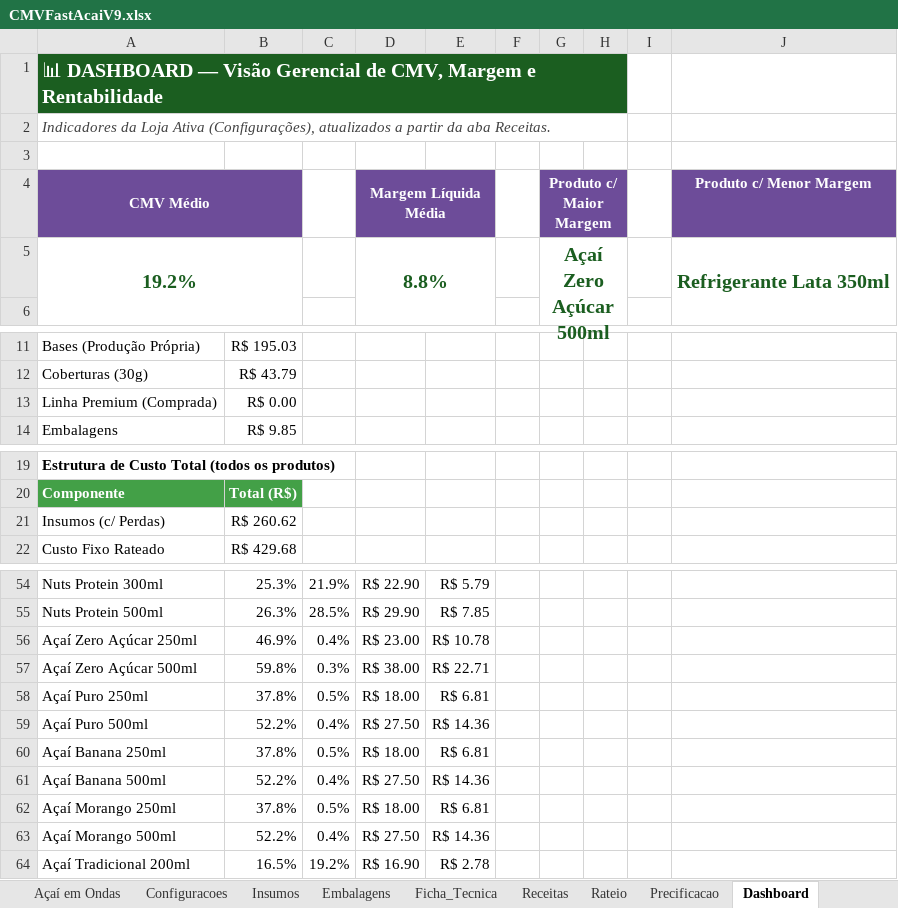
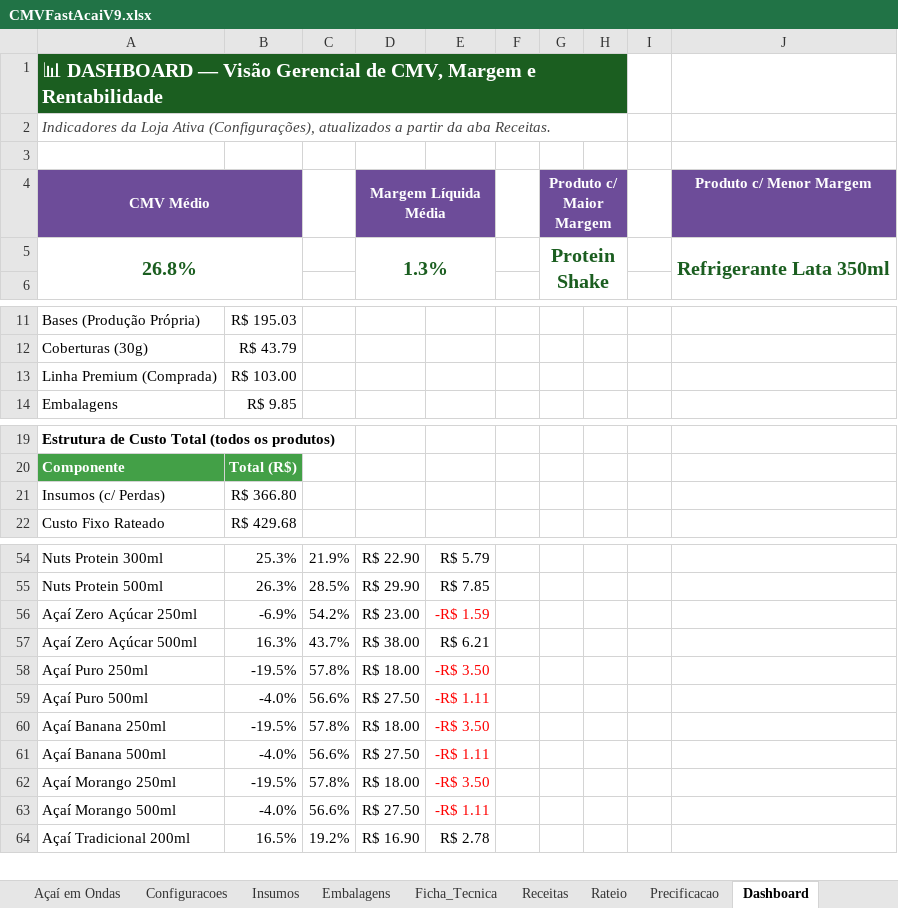
Before and after one commit to RhuanRL/CMV---Quiosques, an Excel workbook: data/CMVFastAcaiV9.xlsx, sheet Dashboard, drawn as a sheet; only a part is shown, gaps mark what is left out; values as stored, in another font and other column widths than the file's, no borders; charts and pictures and conditional formats not drawn; removed rows and columns are numbered as before the commit, all else as after; the diff names each change by its address in the sheet, - before the commit and + after, or states it on an @@ line.

Commit message:
Linha Premium: custo de compra e peso preenchidos (8 SKUs)
- Insumos: Valor Pago do pote pronto (Zero Acucar, Puro, Banana, Morango, 250/500ml)
  - Puro/Banana/Morango: R$10 (250ml) / R$15 (500ml)
  - Zero Acucar: R$12 (250ml) / R$16 (500ml)
- Receitas: peso total assumido = volume em ml (250g/500g) na ausencia de peso real
  informado -- ajustar se o peso real do pote for diferente
- Antes disso essas 8 linhas tinham custo de insumo ~R$0,09 (so colher) e peso 0,
  entao apareciam com margem de quase 100% e sem nenhum rateio de custo operacional
- Recalculado via LibreOffice headless para propagar pela Ficha Tecnica e Receitas
  (o parser do dashboard le valor em cache, nao recalcula formula)

Bebidas seguem com custo de compra pendente, a pedido do usuario.

```diff
--- a/data/CMVFastAcaiV9.xlsx (sheet Dashboard)
+++ b/data/CMVFastAcaiV9.xlsx (sheet Dashboard)
-row 5: 19.2% |  |  | 8.8% |  |  | Açaí Zero Açúcar 500ml |  |  | Refrigerante Lata 350ml
+row 5: 26.8% |  |  | 1.3% |  |  | Protein Shake |  |  | Refrigerante Lata 350ml
-B13: R$ 0.00
+B13: R$ 103.00
-B21: R$ 260.62
+B21: R$ 366.80
-B56: 46.9%
+B56: -6.9%
-C56: 0.4%
+C56: 54.2%
-E56: R$ 10.78
+E56: -R$ 1.59
-E56 text colour: black
+E56 text colour: #FF0000
-B57: 59.8%
+B57: 16.3%
-C57: 0.3%
+C57: 43.7%
-E57: R$ 22.71
+E57: R$ 6.21
-B58: 37.8%
+B58: -19.5%
-C58: 0.5%
+C58: 57.8%
-E58: R$ 6.81
+E58: -R$ 3.50
-E58:E63 text colour: black
+E58:E63 text colour: #FF0000
-B59: 52.2%
+B59: -4.0%
-C59: 0.4%
+C59: 56.6%
-E59: R$ 14.36
+E59: -R$ 1.11
-B60: 37.8%
+B60: -19.5%
-C60: 0.5%
+C60: 57.8%
-E60: R$ 6.81
+E60: -R$ 3.50
-B61: 52.2%
+B61: -4.0%
-C61: 0.4%
+C61: 56.6%
-E61: R$ 14.36
+E61: -R$ 1.11
-B62: 37.8%
+B62: -19.5%
-C62: 0.5%
+C62: 57.8%
-E62: R$ 6.81
+E62: -R$ 3.50
-B63: 52.2%
+B63: -4.0%
-C63: 0.4%
+C63: 56.6%
-E63: R$ 14.36
+E63: -R$ 1.11
```
Also changed, not shown: sheet Receitas, sheet Linha Premium, sheet Insumos, sheet Ficha_Tecnica, charts or pictures.
